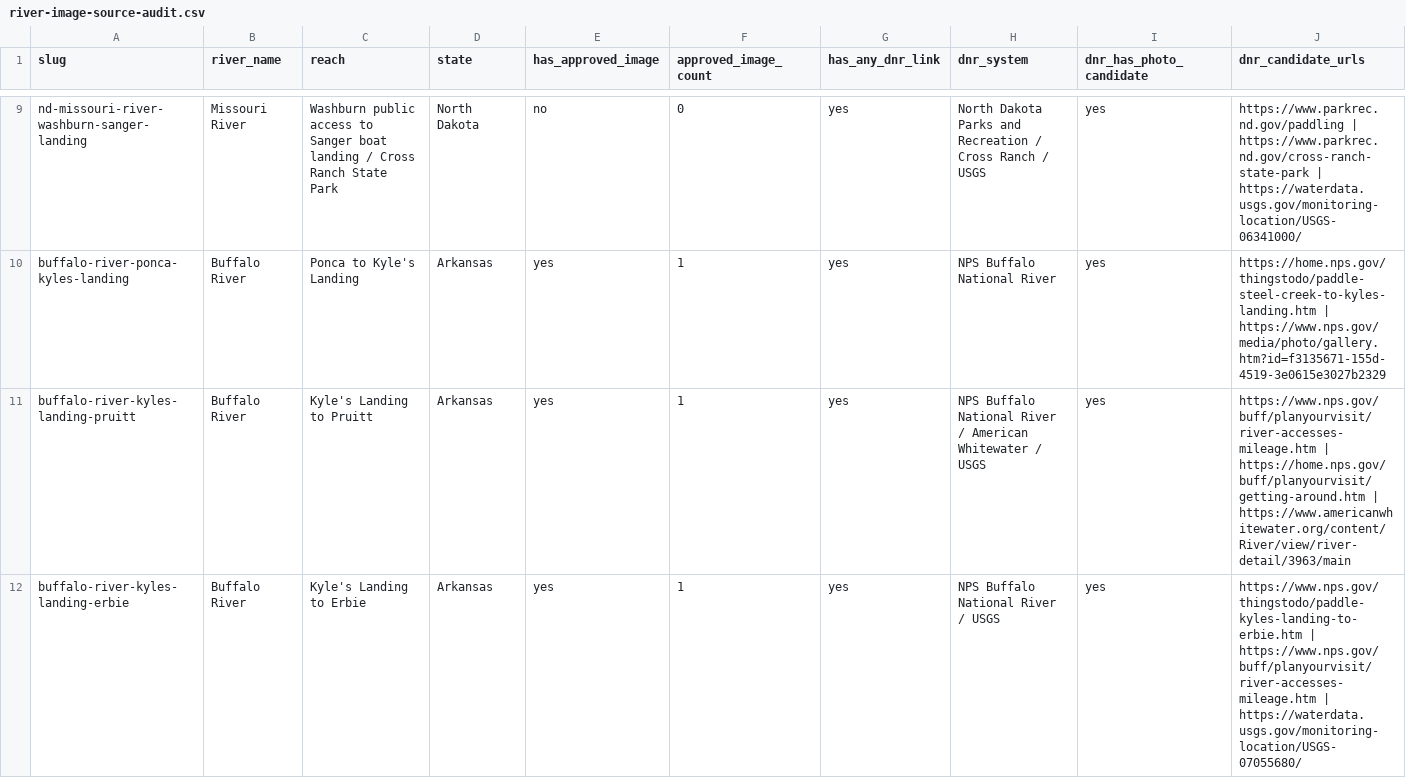
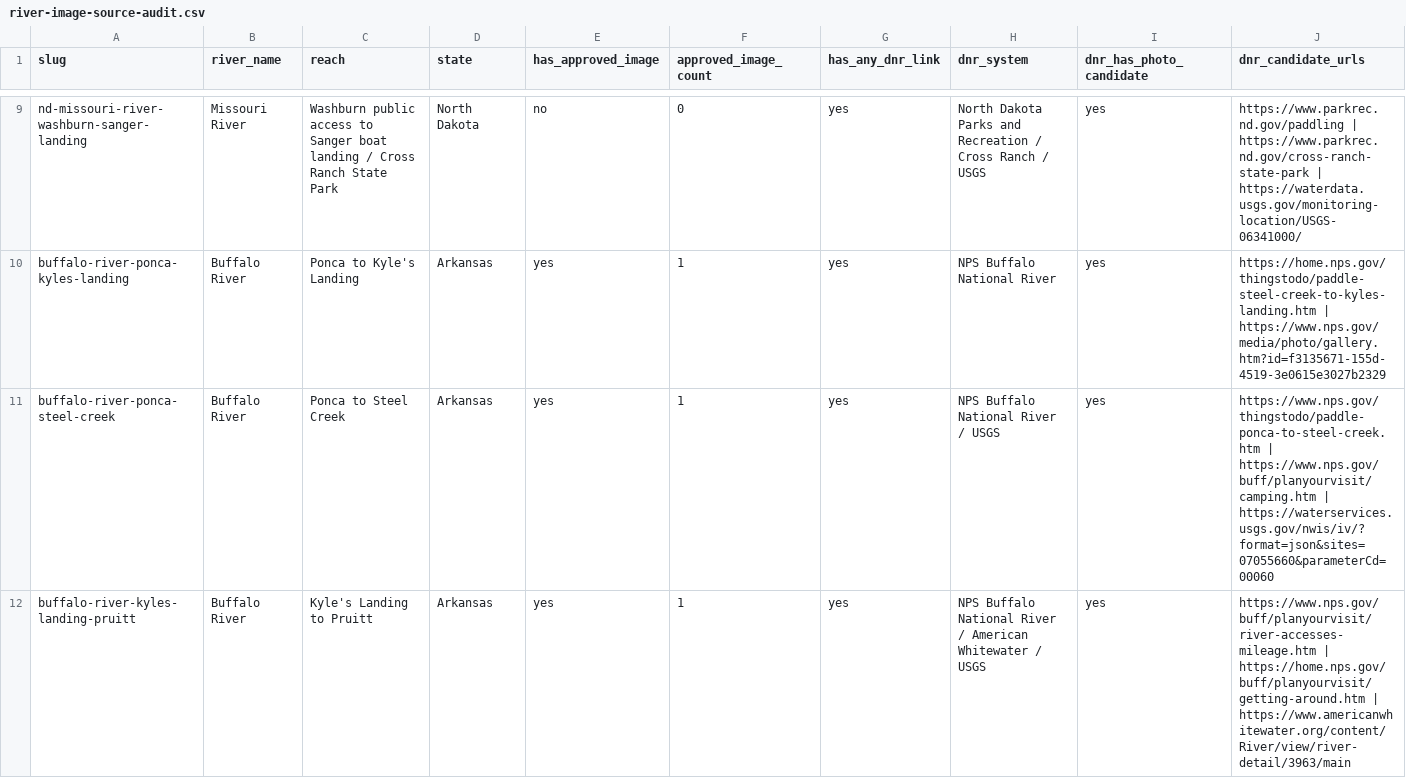
Before and after one commit to EckceptionalSolutions/PaddleTodayV2, a CSV file: docs/river-image-source-audit.csv, drawn as a sheet; only a part is shown, gaps mark what is left out; the shorter side is filled out with more unchanged rows; rows hold the shown columns only; the diff covers the shown part only; the diff names each change by its address in the sheet, - before the commit and + after, or states it on an @@ line.

Commit message:
Add three Buffalo River route splits

```diff
--- a/docs/river-image-source-audit.csv
+++ b/docs/river-image-source-audit.csv
+row 11: buffalo-river-ponca-steel-creek | Buffalo River | Ponca to Steel Creek | Arkansas | yes | 1 | yes | NPS Buffalo National River / USGS | yes | https://www.nps.gov/thingstodo/paddle-ponca-to-steel-creek.htm | https://www.nps.gov/buff/planyourvisit/camping.htm | https://waterservices.usgs.gov/nwis/iv/?format=json&sites=07055660&parameterCd=00060
```
Also changed, not shown: 2 added rows elsewhere in this file, 4 other files.
